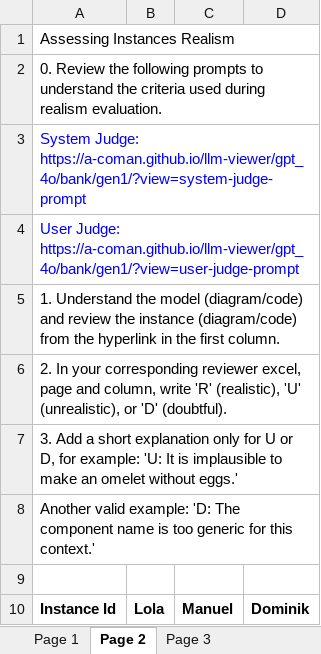
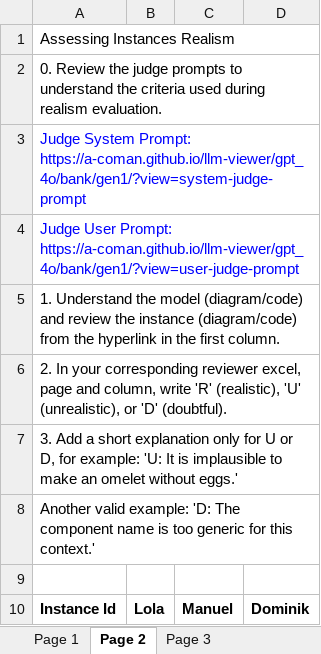
Before and after one commit to a-coman/llm-viewer, an Excel workbook: src/scripts/random_eval_2.xlsx, sheet Page 2, drawn as a sheet; only a part is shown; values as stored, in another font and other column widths than the file's, no borders; the diff covers the shown part only; the diff names each change by its address in the sheet, - before the commit and + after, or states it on an @@ line.

Commit message:
Update random_eval scripts with the new judge.json. Move GPT_4o_old to Gemini 3 Pro judge model

```diff
--- a/src/scripts/random_eval_2.xlsx (sheet Page 2)
+++ b/src/scripts/random_eval_2.xlsx (sheet Page 2)
-A2: …Review the following prompts to…
+A2: …Review the judge prompts to…
-A3: System Judge: https://a-coman.github.io/llm-viewer/gpt_4o/bank/gen1/?view=system-judge-prompt
+A3: Judge System Prompt: https://a-coman.github.io/llm-viewer/gpt_4o/bank/gen1/?view=system-judge-prompt
-A4: User Judge: https://a-coman.github.io/llm-viewer/gpt_4o/bank/gen1/?view=user-judge-prompt
+A4: Judge User Prompt: https://a-coman.github.io/llm-viewer/gpt_4o/bank/gen1/?view=user-judge-prompt
```
Also changed, not shown: 12 added rows, 12 removed rows, 2 moved rows and 8 edited cells elsewhere in this sheet, sheet Page 1, sheet Page 3, src/scripts/random_eval_1.xlsx, 2 other files.
